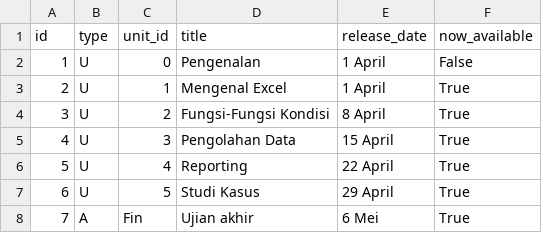
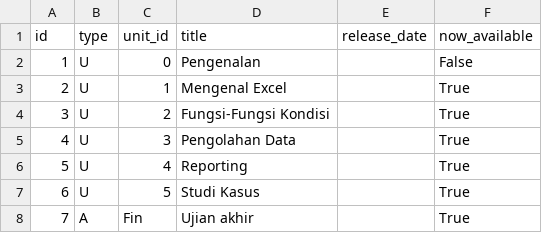
Before and after one commit to sesamesushi/satisrevude, a CSV file: courses/excel/data/unit.csv, drawn as a sheet.

Commit message:
update course info

```diff
--- a/courses/excel/data/unit.csv
+++ b/courses/excel/data/unit.csv
@@ -1,8 +1,8 @@
 id,type,unit_id,title,release_date,now_available
-1,U,0,Pengenalan,1 April,False
-2,U,1,Mengenal Excel,1 April,True
-3,U,2,Fungsi-Fungsi Kondisi,8 April,True
-4,U,3,Pengolahan Data,15 April,True
-5,U,4,Reporting,22 April,True
-6,U,5,Studi Kasus,29 April,True
-7,A,Fin,Ujian akhir,6 Mei,True
+1,U,0,Pengenalan,,False
+2,U,1,Mengenal Excel,,True
+3,U,2,Fungsi-Fungsi Kondisi,,True
+4,U,3,Pengolahan Data,,True
+5,U,4,Reporting,,True
+6,U,5,Studi Kasus,,True
+7,A,Fin,Ujian akhir,,True
```
Also changed, not shown: 8 other files.
